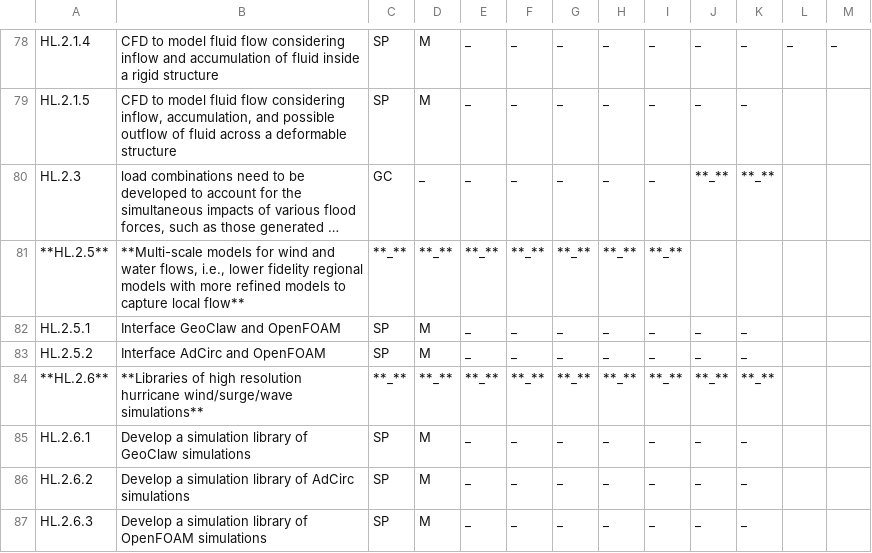
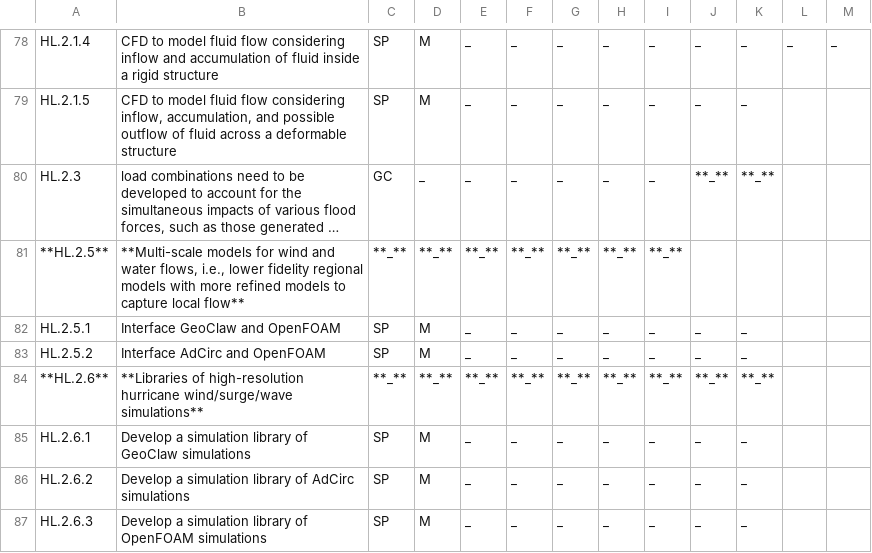
Before and after one commit to NHERI-SimCenter/SimCenterDocumentation, a CSV file: docs/common/reqments/_out/Loading.csv, drawn as a sheet; only a part is shown, gaps mark what is left out; long unchanged cells end in …; the diff covers the shown part only.

Commit message:
abs - formatting

```diff
--- a/docs/common/reqments/_out/Loading.csv
+++ b/docs/common/reqments/_out/Loading.csv
@@ -83,3 +83,3 @@ HL.2.5.1, Interface GeoClaw and OpenFOAM, SP, M, _, _, _, _, _, _, _, ,
 HL.2.5.2, Interface AdCirc and OpenFOAM, SP, M, _, _, _, _, _, _, _, ,
-**HL.2.6**, **Libraries of high resolution hurricane wind/surge/wave simulations**, **_**, **_**, **_**, **_**, **_**, **_**, **_**, **_**, **_**, ,
+**HL.2.6**, **Libraries of high-resolution hurricane wind/surge/wave simulations**, **_**, **_**, **_**, **_**, **_**, **_**, **_**, **_**, **_**, ,
 HL.2.6.1, Develop a simulation library of GeoClaw simulations, SP, M, _, _, _, _, _, _, _, ,
```
Also changed, not shown: 16 edited cells elsewhere in this file.
